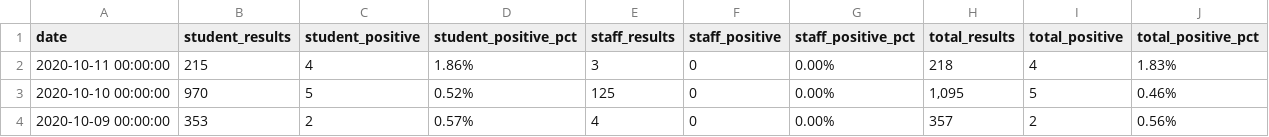
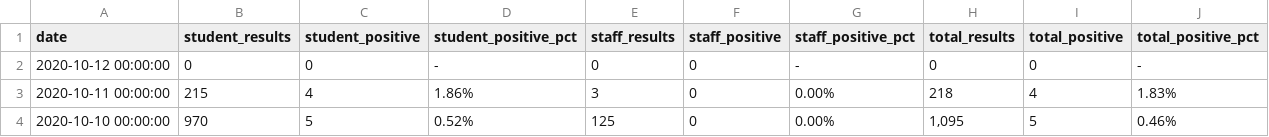
Before and after one commit to dwillis/wvu-projects, a CSV file: wvu-covid-tests/wvu_morgantown_covid_testing.csv, drawn as a sheet; only a part is shown; the shorter side is filled out with more unchanged rows.

Commit message:
updated wvu tests

```diff
--- a/wvu-covid-tests/wvu_morgantown_covid_testing.csv
+++ b/wvu-covid-tests/wvu_morgantown_covid_testing.csv
@@ -1,2 +1,3 @@
 date,student_results,student_positive,student_positive_pct,staff_results,staff_positive,staff_positive_pct,total_results,total_positive,total_positive_pct
+2020-10-12 00:00:00,0,0,-,0,0,-,0,0,-
 2020-10-11 00:00:00,215,4,1.86%,3,0,0.00%,218,4,1.83%
```
